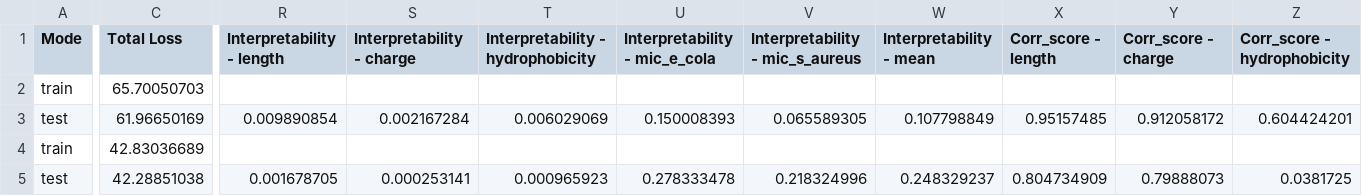
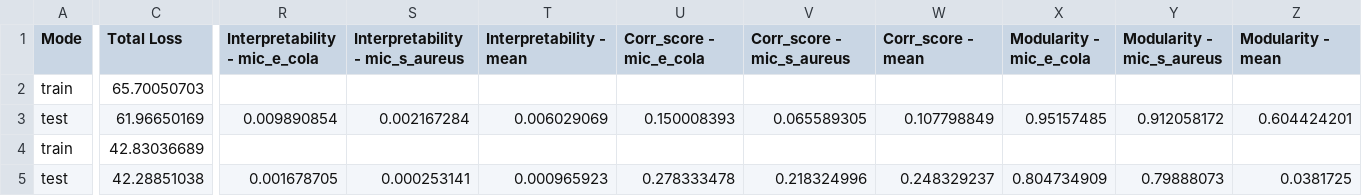
Before and after one commit to szczurek-lab/PepGlider, a CSV file: validation_log_2025-09-08_22-58-04.csv, drawn as a sheet; only a part is shown, gaps mark what is left out; the diff covers the shown part only; the diff names each change by its address in the sheet, - before the commit and + after, or states it on an @@ line.

Commit message:
corrected

```diff
--- a/validation_log_2025-09-08_22-58-04.csv
+++ b/validation_log_2025-09-08_22-58-04.csv
-R1: Interpretability - length
+R1: Interpretability - mic_e_cola
-S1: Interpretability - charge
+S1: Interpretability - mic_s_aureus
-T1: Interpretability - hydrophobicity
+T1: Interpretability - mean
-U1: Interpretability - mic_e_cola
+U1: Corr_score - mic_e_cola
-V1: Interpretability - mic_s_aureus
+V1: Corr_score - mic_s_aureus
-W1: Interpretability - mean
+W1: Corr_score - mean
-X1: Corr_score - length
+X1: Modularity - mic_e_cola
-Y1: Corr_score - charge
+Y1: Modularity - mic_s_aureus
-Z1: Corr_score - hydrophobicity
+Z1: Modularity - mean
```
Also changed, not shown: 21 edited cells elsewhere in this file.
